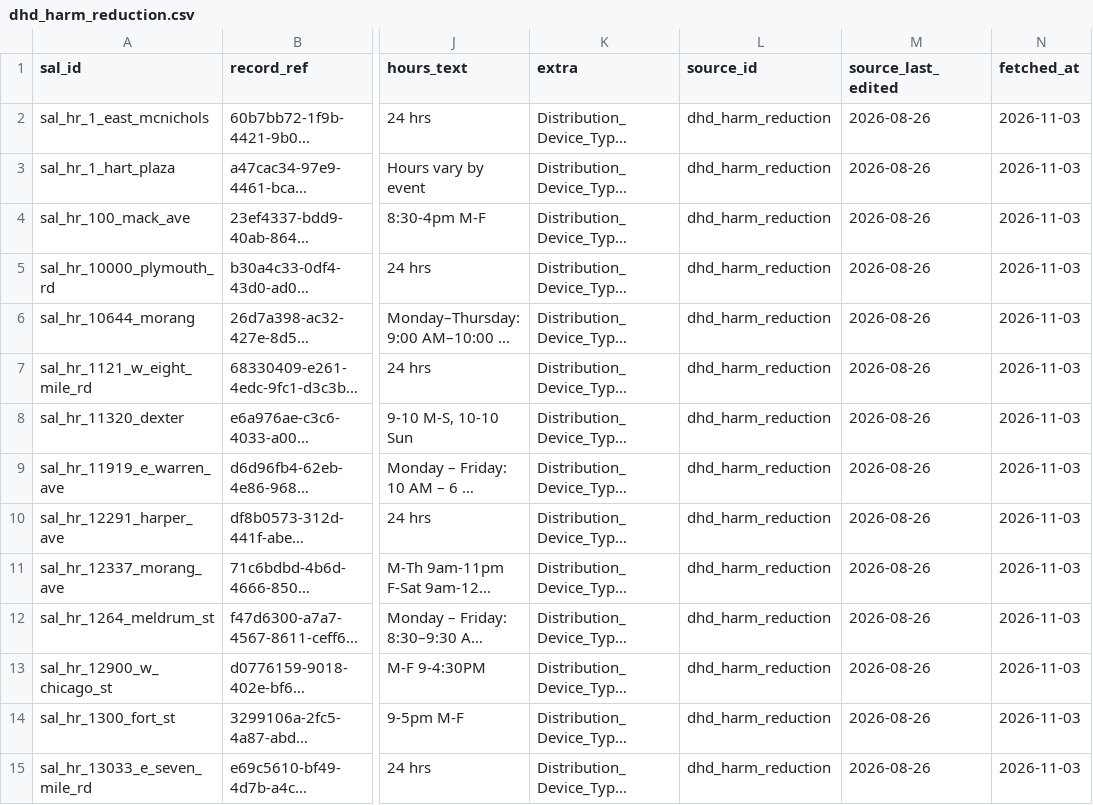
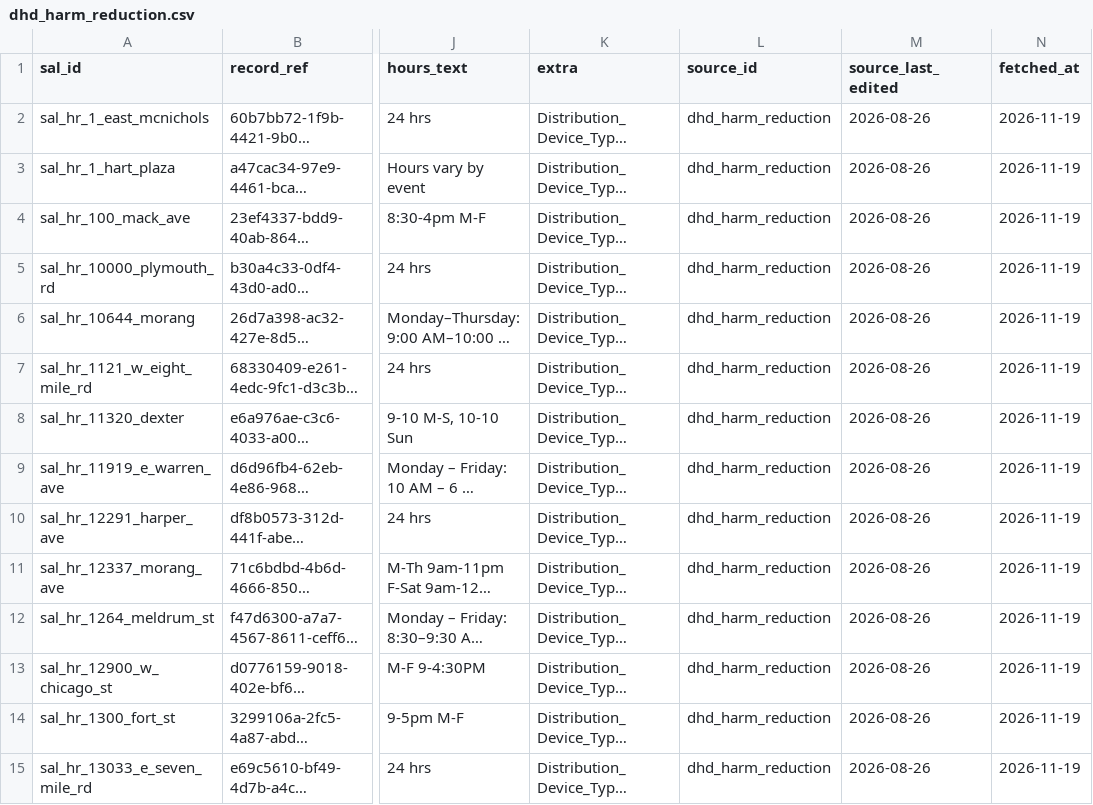
Before and after one commit to kp2485/313-help, a CSV file: data/ingested/dhd_harm_reduction.csv, drawn as a sheet; only a part is shown, gaps mark what is left out; long unchanged cells end in …; the diff covers the shown part only; the diff names each change by its address in the sheet, - before the commit and + after, or states it on an @@ line.

```diff
--- a/data/ingested/dhd_harm_reduction.csv
+++ b/data/ingested/dhd_harm_reduction.csv
-N2:N15 (fetched_at): 2026-11-03
+N2:N15 (fetched_at): 2026-11-19
```
Also changed, not shown: 46 edited cells elsewhere in this file, data/staging/city_food_map.csv, data/staging/rec_centers.csv, 3 other files.
